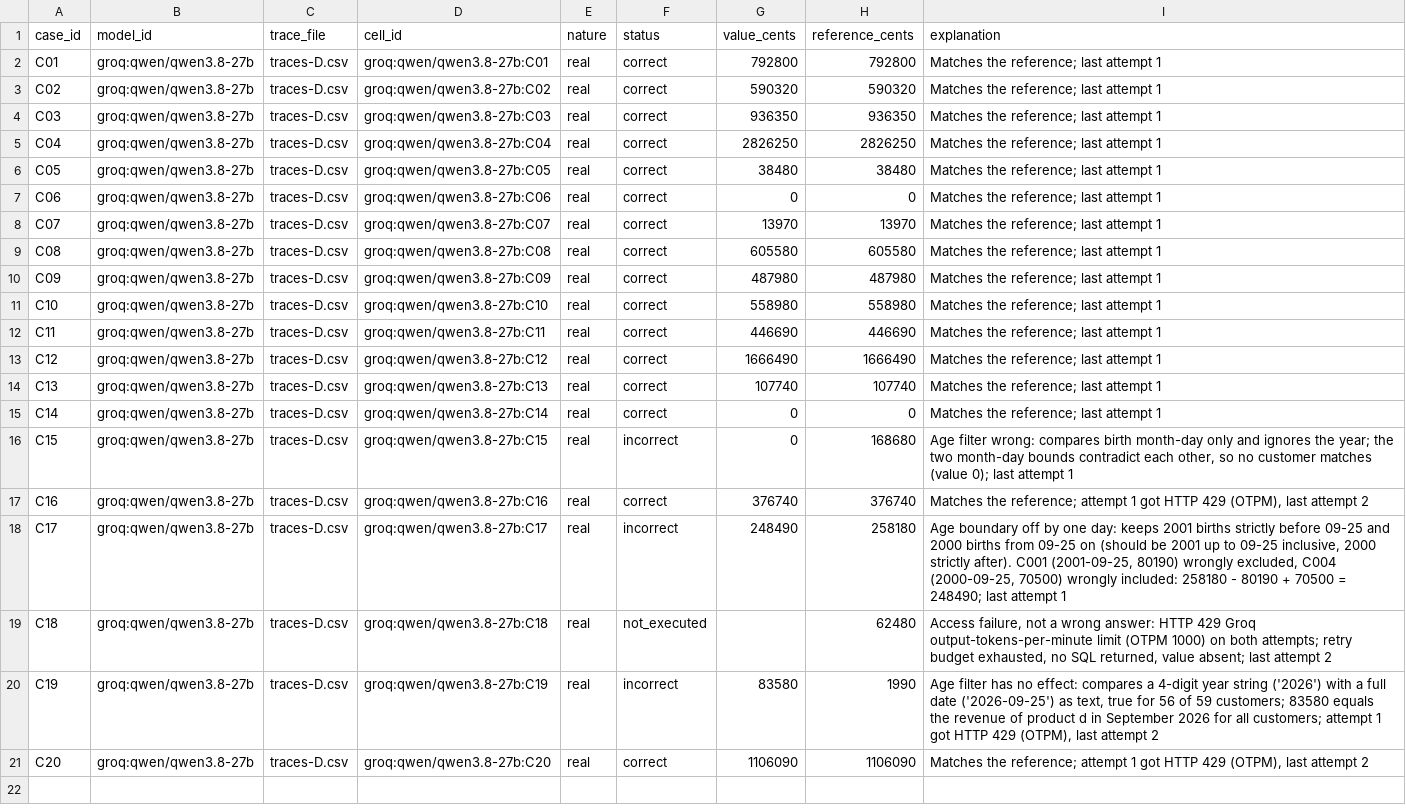
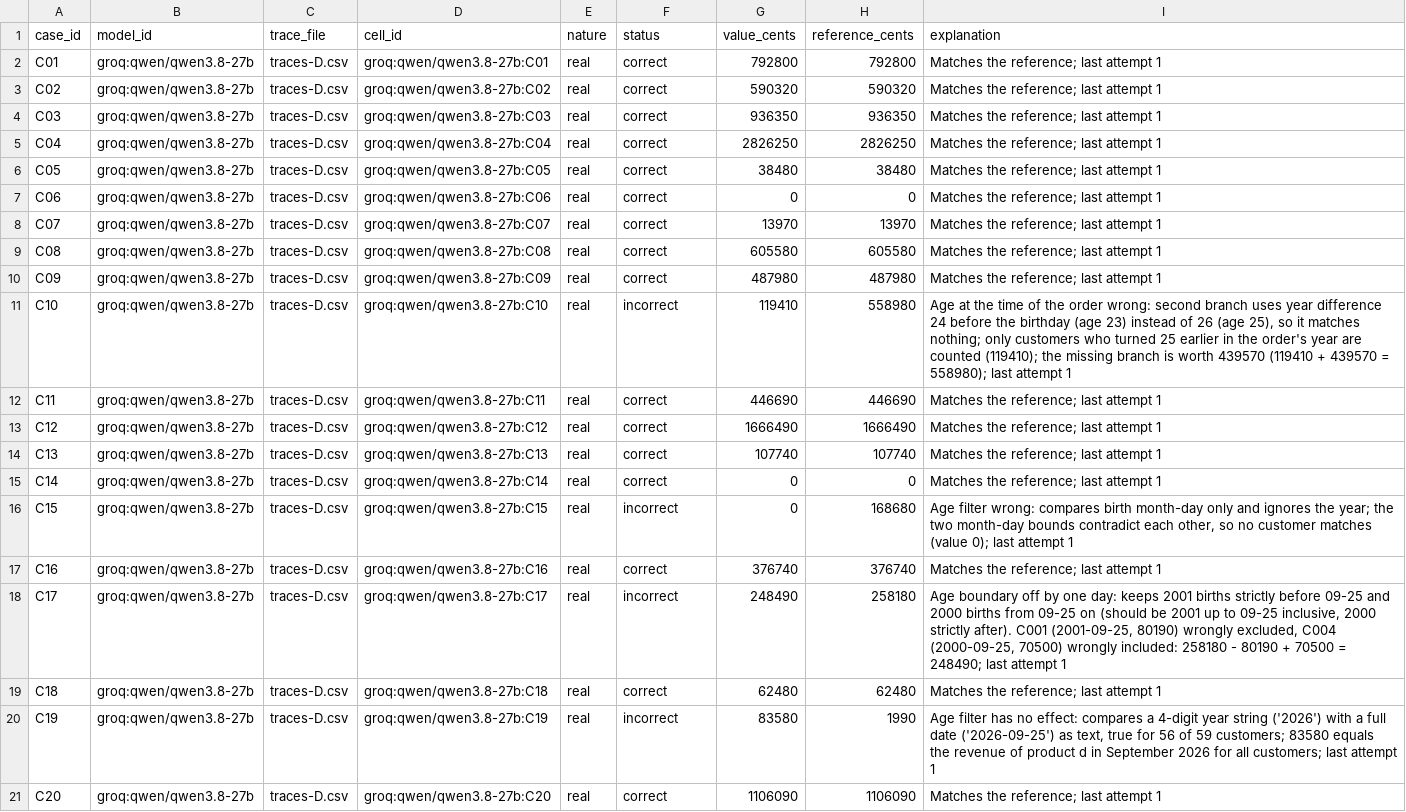
Before and after one commit to Vivien-perrault/DIA2_2, a CSV file: verif/comparison-D.csv, drawn as a sheet.

```diff
--- a/verif/comparison-D.csv
+++ b/verif/comparison-D.csv
@@ -10,3 +10,3 @@ C08,groq:qwen/qwen3.8-27b,traces-D.csv,groq:qwen/qwen3.8-27b:C08,real,correct,60
 C09,groq:qwen/qwen3.8-27b,traces-D.csv,groq:qwen/qwen3.8-27b:C09,real,correct,487980,487980,Matches the reference; last attempt 1
-C10,groq:qwen/qwen3.8-27b,traces-D.csv,groq:qwen/qwen3.8-27b:C10,real,correct,558980,558980,Matches the reference; last attempt 1
+C10,groq:qwen/qwen3.8-27b,traces-D.csv,groq:qwen/qwen3.8-27b:C10,real,incorrect,119410,558980,"Age at the time of the order wrong: second branch uses year difference 24 before the birthday (age 23) instead of 26 (age 25), so it matches nothing; only customers who turned 25 earlier in the order's year are counted (119410); the missing branch is worth 439570 (119410 + 439570 = 558980); last attempt 1"
 C11,groq:qwen/qwen3.8-27b,traces-D.csv,groq:qwen/qwen3.8-27b:C11,real,correct,446690,446690,Matches the reference; last attempt 1
@@ -16,6 +16,6 @@ C14,groq:qwen/qwen3.8-27b,traces-D.csv,groq:qwen/qwen3.8-27b:C14,real,correct,0,
 C15,groq:qwen/qwen3.8-27b,traces-D.csv,groq:qwen/qwen3.8-27b:C15,real,incorrect,0,168680,"Age filter wrong: compares birth month-day only and ignores the year; the two month-day bounds contradict each other, so no customer matches (value 0); last attempt 1"
-C16,groq:qwen/qwen3.8-27b,traces-D.csv,groq:qwen/qwen3.8-27b:C16,real,correct,376740,376740,"Matches the reference; attempt 1 got HTTP 429 (OTPM), last attempt 2"
+C16,groq:qwen/qwen3.8-27b,traces-D.csv,groq:qwen/qwen3.8-27b:C16,real,correct,376740,376740,Matches the reference; last attempt 1
 C17,groq:qwen/qwen3.8-27b,traces-D.csv,groq:qwen/qwen3.8-27b:C17,real,incorrect,248490,258180,"Age boundary off by one day: keeps 2001 births strictly before 09-25 and 2000 births from 09-25 on (should be 2001 up to 09-25 inclusive, 2000 strictly after). C001 (2001-09-25, 80190) wrongly excluded, C004 (2000-09-25, 70500) wrongly included: 258180 - 80190 + 70500 = 248490; last attempt 1"
-C18,groq:qwen/qwen3.8-27b,traces-D.csv,groq:qwen/qwen3.8-27b:C18,real,not_executed,,62480,"Access failure, not a wrong answer: HTTP 429 Groq output-tokens-per-minute limit (OTPM 1000) on both attempts; retry budget exhausted, no SQL returned, value absent; last attempt 2"
-C19,groq:qwen/qwen3.8-27b,traces-D.csv,groq:qwen/qwen3.8-27b:C19,real,incorrect,83580,1990,"Age filter has no effect: compares a 4-digit year string ('2026') with a full date ('2026-09-25') as text, true for 56 of 59 customers; 83580 equals the revenue of product d in September 2026 for all customers; attempt 1 got HTTP 429 (OTPM), last attempt 2"
-C20,groq:qwen/qwen3.8-27b,traces-D.csv,groq:qwen/qwen3.8-27b:C20,real,correct,1106090,1106090,"Matches the reference; attempt 1 got HTTP 429 (OTPM), last attempt 2"
+C18,groq:qwen/qwen3.8-27b,traces-D.csv,groq:qwen/qwen3.8-27b:C18,real,correct,62480,62480,Matches the reference; last attempt 1
+C19,groq:qwen/qwen3.8-27b,traces-D.csv,groq:qwen/qwen3.8-27b:C19,real,incorrect,83580,1990,"Age filter has no effect: compares a 4-digit year string ('2026') with a full date ('2026-09-25') as text, true for 56 of 59 customers; 83580 equals the revenue of product d in September 2026 for all customers; last attempt 1"
+C20,groq:qwen/qwen3.8-27b,traces-D.csv,groq:qwen/qwen3.8-27b:C20,real,correct,1106090,1106090,Matches the reference; last attempt 1
```
Also changed, not shown: 1 other file.
